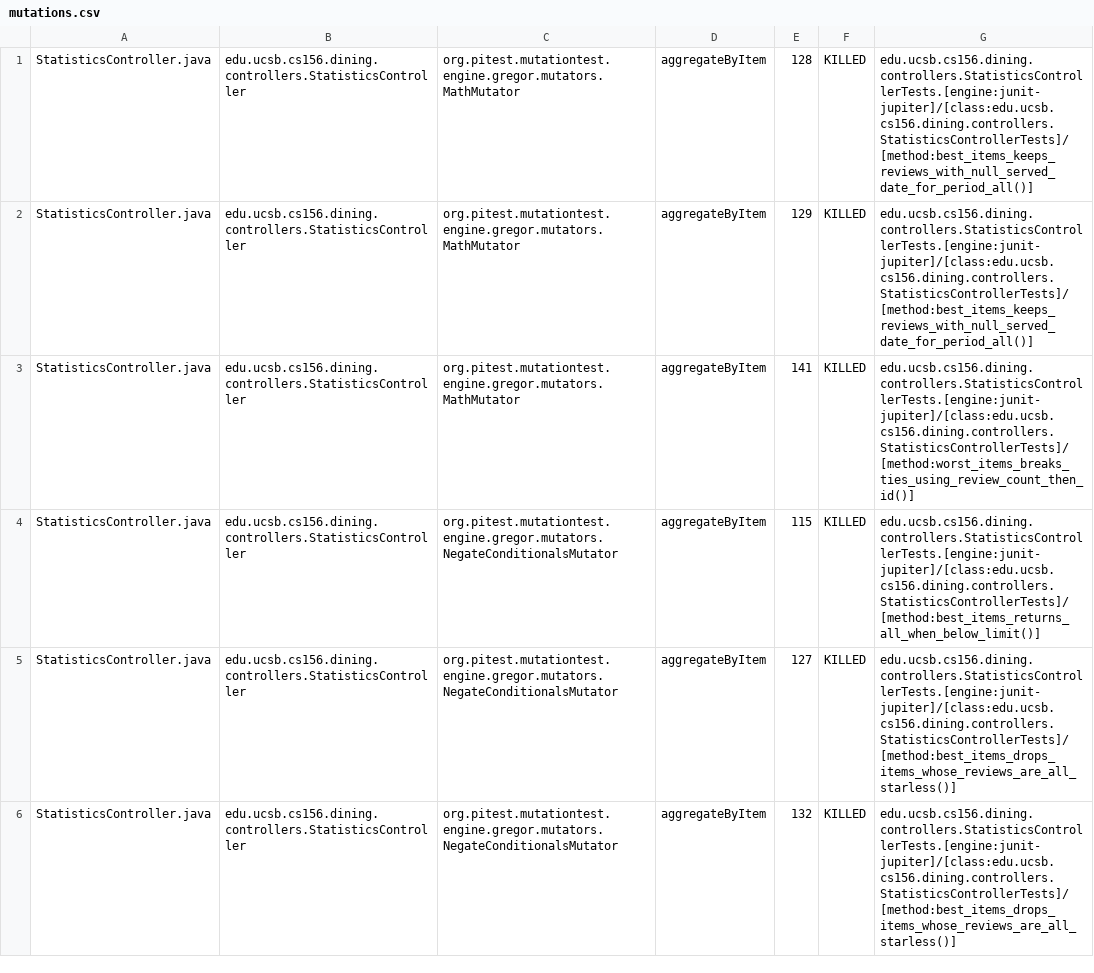
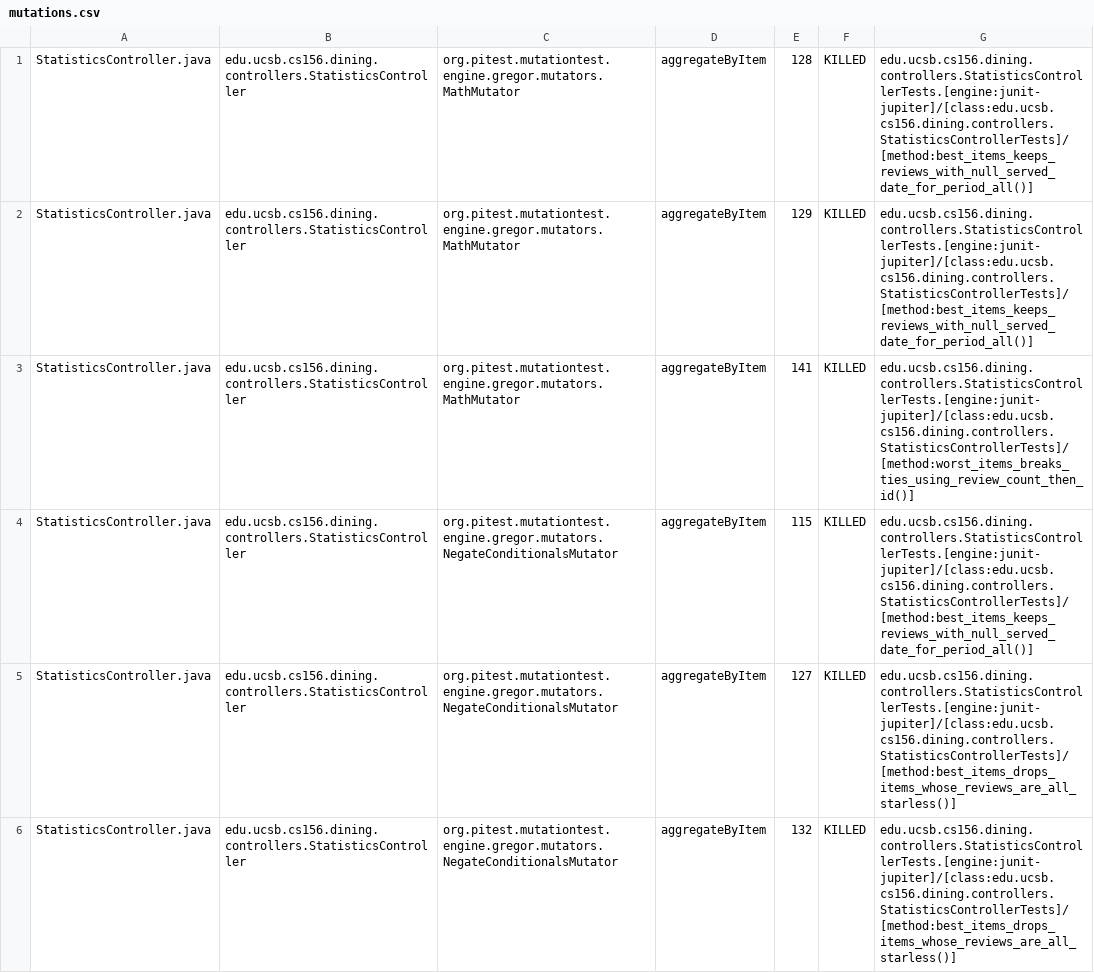
Before and after one commit to ucsb-cs156-f26/proj-dining-f26-08, a CSV file: prs/14/pitest/mutations.csv, drawn as a sheet; only a part is shown; the diff covers the shown part only.

Commit message:
Deploying to gh-pages from @ ucsb-cs156-f26/proj-dining-f26-08@9c072db0c6e6263d23d695862ec2503c0974ea46 🚀

```diff
--- a/prs/14/pitest/mutations.csv
+++ b/prs/14/pitest/mutations.csv
@@ -3,3 +3,3 @@ StatisticsController.java,edu.ucsb.cs156.dining.controllers.StatisticsController
 StatisticsController.java,edu.ucsb.cs156.dining.controllers.StatisticsController,org.pitest.mutationtest.engine.gregor.mutators.MathMutator,aggregateByItem,141,KILLED,edu.ucsb.cs156.dining.controllers.StatisticsControllerTests.[engine:junit-jupiter]/[class:edu.ucsb.cs156.dining.controllers.StatisticsControllerTests]/[method:worst_items_breaks_ties_using_review_count_then_id()]
-StatisticsController.java,edu.ucsb.cs156.dining.controllers.StatisticsController,org.pitest.mutationtest.engine.gregor.mutators.NegateConditionalsMutator,aggregateByItem,115,KILLED,edu.ucsb.cs156.dining.controllers.StatisticsControllerTests.[engine:junit-jupiter]/[class:edu.ucsb.cs156.dining.controllers.StatisticsControllerTests]/[method:best_items_returns_all_when_below_limit()]
+StatisticsController.java,edu.ucsb.cs156.dining.controllers.StatisticsController,org.pitest.mutationtest.engine.gregor.mutators.NegateConditionalsMutator,aggregateByItem,115,KILLED,edu.ucsb.cs156.dining.controllers.StatisticsControllerTests.[engine:junit-jupiter]/[class:edu.ucsb.cs156.dining.controllers.StatisticsControllerTests]/[method:best_items_keeps_reviews_with_null_served_date_for_period_all()]
 StatisticsController.java,edu.ucsb.cs156.dining.controllers.StatisticsController,org.pitest.mutationtest.engine.gregor.mutators.NegateConditionalsMutator,aggregateByItem,127,KILLED,edu.ucsb.cs156.dining.controllers.StatisticsControllerTests.[engine:junit-jupiter]/[class:edu.ucsb.cs156.dining.controllers.StatisticsControllerTests]/[method:best_items_drops_items_whose_reviews_are_all_starless()]
```
Also changed, not shown: 2 added rows, 2 removed rows and 38 edited cells elsewhere in this file, 27 other files.
